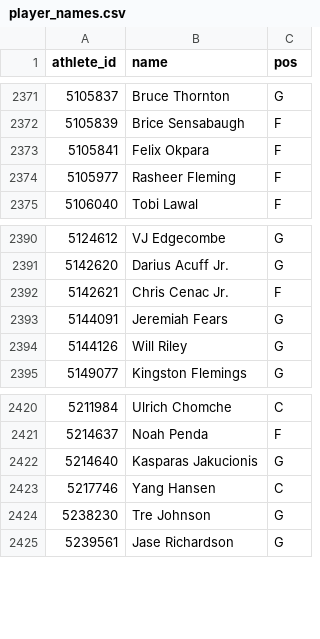
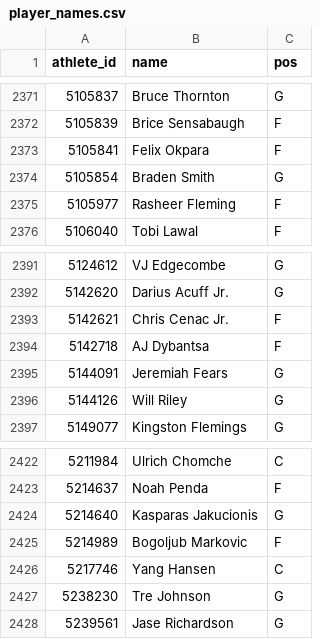
Before and after one commit to shawnmcgee/degenpredicts, a CSV file: data/nba/player_names.csv, drawn as a sheet; only a part is shown, gaps mark what is left out; the diff names each change by its address in the sheet, - before the commit and + after, or states it on an @@ line.

```diff
--- a/data/nba/player_names.csv
+++ b/data/nba/player_names.csv
+row 2374: 5105854 | Braden Smith | G
+row 2394: 5142718 | AJ Dybantsa | F
+row 2425: 5214989 | Bogoljub Markovic | F
```
Also changed, not shown: 8 other files.
